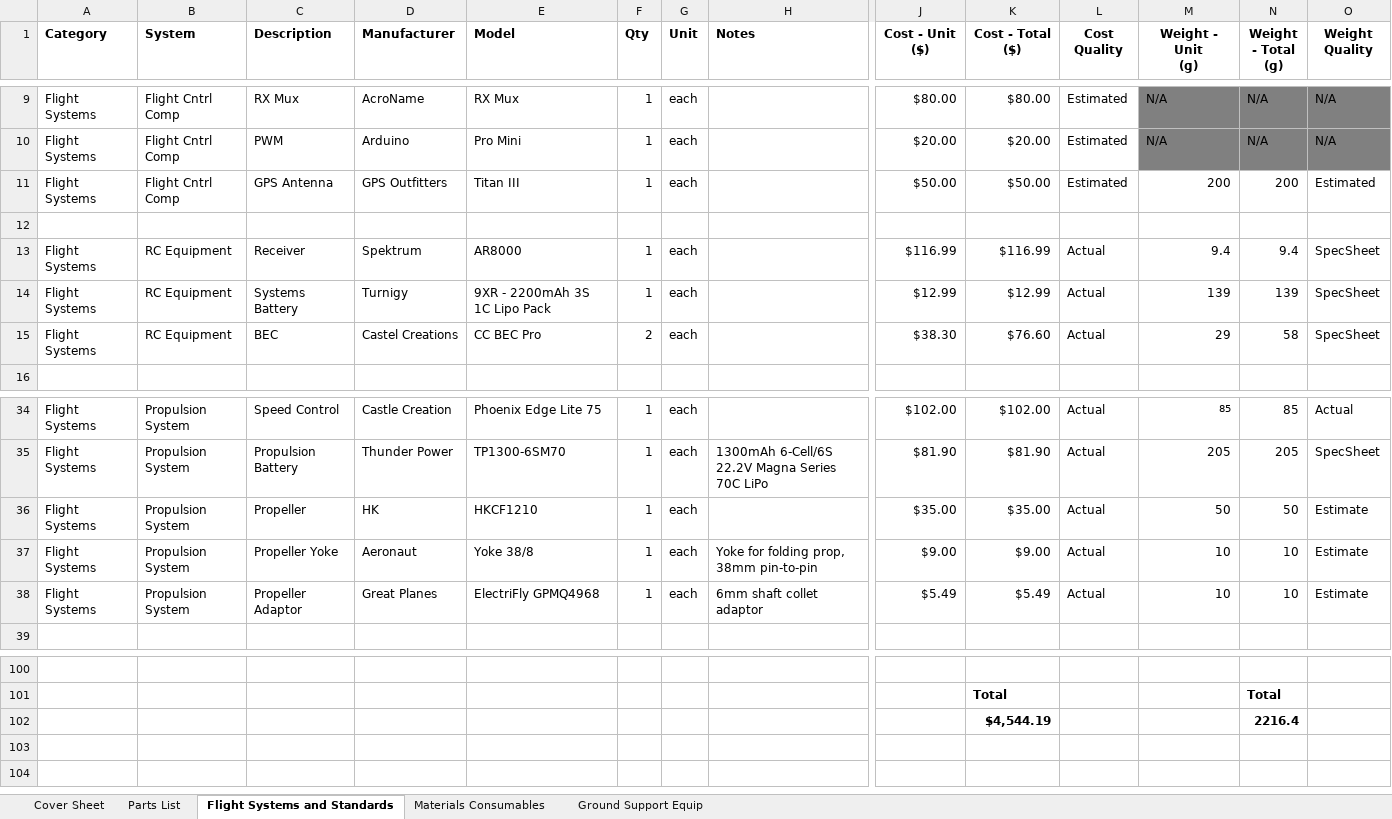
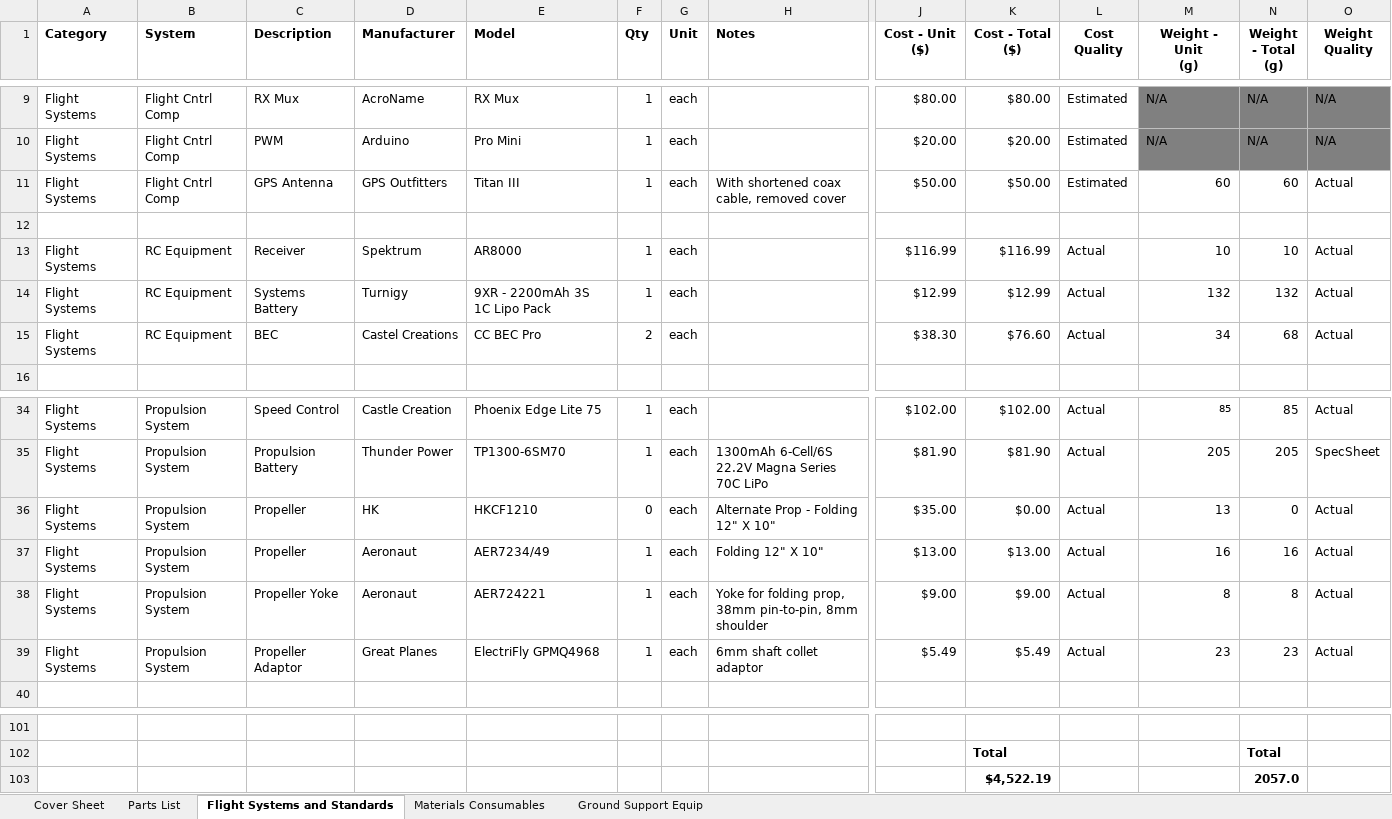
Before and after one commit to zhaowei0566/mAEWing1, an Excel workbook: Design/CAD/mAEWing1 - BOM.xlsx, sheet Flight Systems and Standards, drawn as a sheet; only a part is shown, gaps mark what is left out; values as stored, in another font and other column widths than the file's, no borders; removed rows and columns are numbered as before the commit, all else as after; rows hold the shown columns only; the diff names each change by its address in the sheet, - before the commit and + after, or states it on an @@ line.

Commit message:
Updated BOM to reflect actual weights. Switch to Aeronaut 12X10 Prop as baseline.

```diff
--- a/Design/CAD/mAEWing1 - BOM.xlsx (sheet Flight Systems and Standards)
+++ b/Design/CAD/mAEWing1 - BOM.xlsx (sheet Flight Systems and Standards)
-H11 (Notes): (empty)
+H11 (Notes): With shortened coax cable, removed cover
-M11 (Weight - Unit (g)): 200
+M11 (Weight - Unit (g)): 60
-N11 (Weight - Total (g)): 200
+N11 (Weight - Total (g)): 60
-O11 (Weight Quality): Estimated
+O11 (Weight Quality): Actual
-M13 (Weight - Unit (g)): 9.4
+M13 (Weight - Unit (g)): 10
-N13 (Weight - Total (g)): 9.4
+N13 (Weight - Total (g)): 10
-O13:O15 (Weight Quality): SpecSheet
+O13:O15 (Weight Quality): Actual
-M14 (Weight - Unit (g)): 139
+M14 (Weight - Unit (g)): 132
-N14 (Weight - Total (g)): 139
+N14 (Weight - Total (g)): 132
-M15 (Weight - Unit (g)): 29
+M15 (Weight - Unit (g)): 34
-N15 (Weight - Total (g)): 58
+N15 (Weight - Total (g)): 68
-F36 (Qty): 1
+F36 (Qty): 0
-H36 (Notes): (empty)
+H36 (Notes): Alternate Prop - Folding 12" X 10"
-K36 (Cost - Total ($)): $35.00
+K36 (Cost - Total ($)): $0.00
-M36 (Weight - Unit (g)): 50
+M36 (Weight - Unit (g)): 13
-N36 (Weight - Total (g)): 50
+N36 (Weight - Total (g)): 0
-O36 (Weight Quality): Estimate
+O36 (Weight Quality): Actual
+row 37: Flight Systems | Propulsion System | Propeller | Aeronaut | AER7234/49 | 1 | each | Folding 12" X 10" | $13.00 | $13.00 | Actual | 16 | 16 | Actual
-E38 (Model): Yoke 38/8
+E38 (Model): AER724221
-H38 (Notes): Yoke for folding prop, 38mm pin-to-pin
+H38 (Notes): Yoke for folding prop, 38mm pin-to-pin, 8mm shoulder
-M38 (Weight - Unit (g)): 10
+M38 (Weight - Unit (g)): 8
-N38 (Weight - Total (g)): 10
+N38 (Weight - Total (g)): 8
-O38:O39 (Weight Quality): Estimate
+O38:O39 (Weight Quality): Actual
-M39 (Weight - Unit (g)): 10
+M39 (Weight - Unit (g)): 23
-N39 (Weight - Total (g)): 10
+N39 (Weight - Total (g)): 23
-row 102:  |  |  |  |  |  |  |  |  | $4,544.19 |  |  | 2216.4
+row 103:  |  |  |  |  |  |  |  |  | $4,522.19 |  |  | 2057.0
```
Also changed, not shown: formulas that keep their value.
